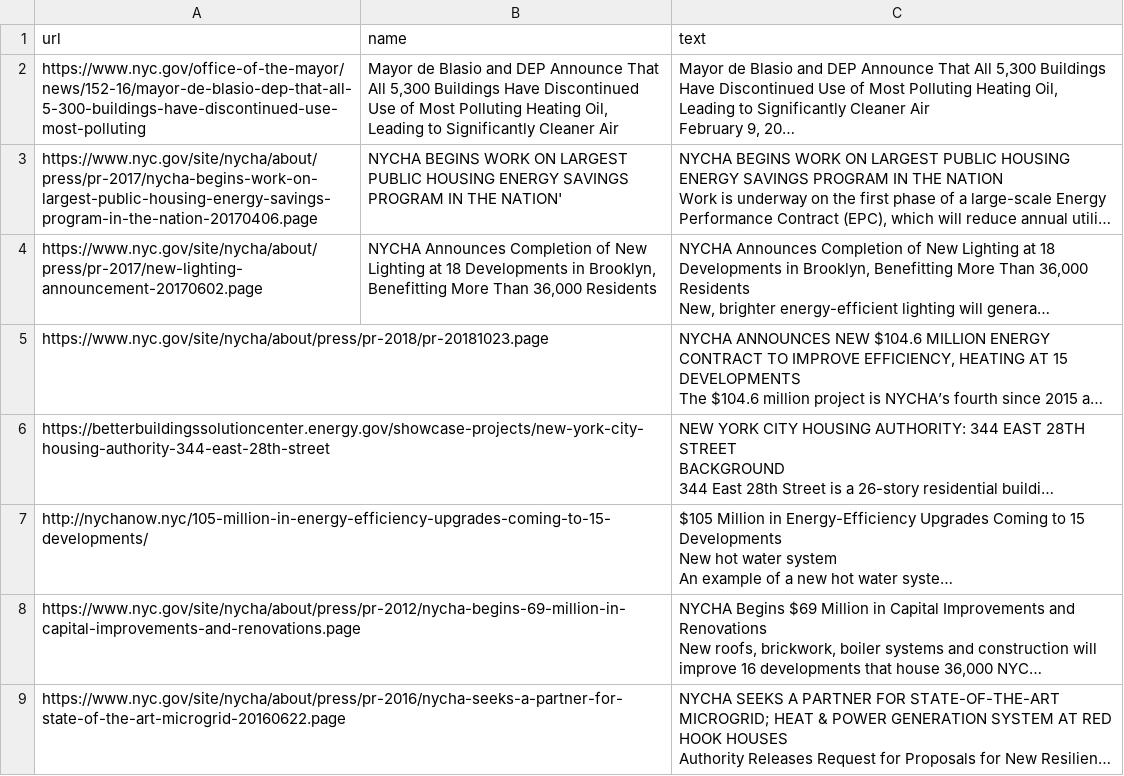
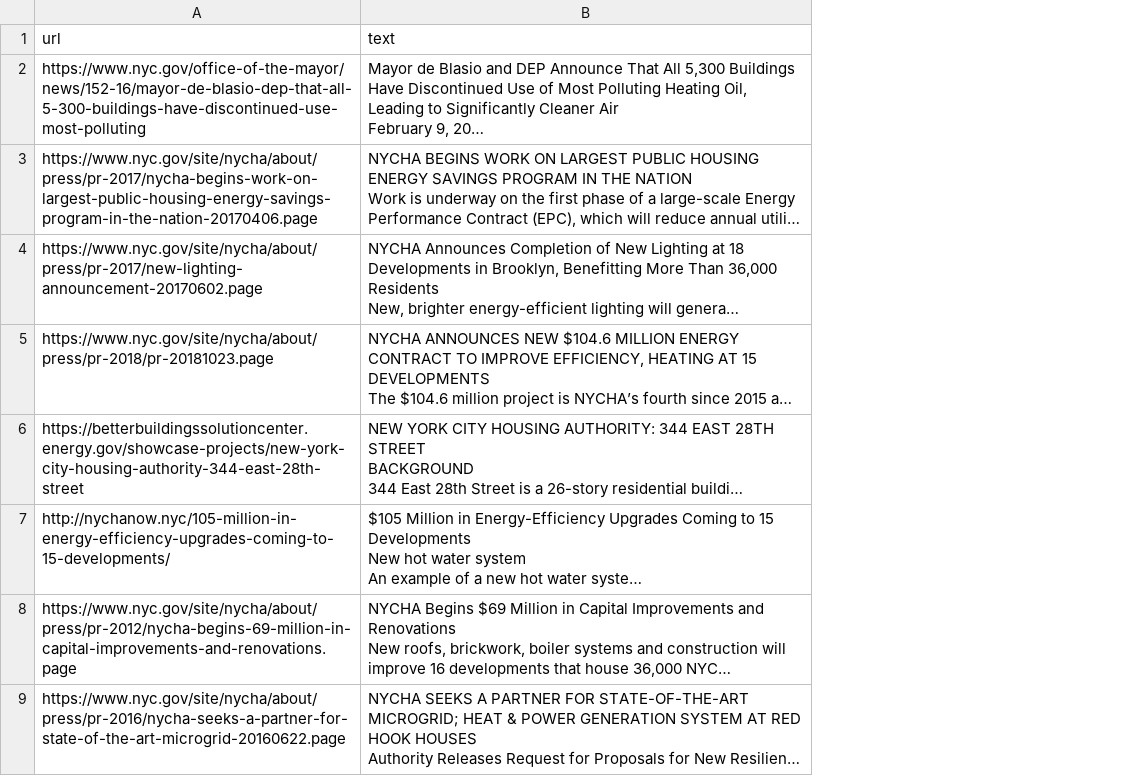
Before and after one commit to BU-Spark/ds-ciss-climate-change, a CSV file: src/data/train.csv, drawn as a sheet; only a part is shown; long unchanged cells end in …; the diff names each change by its address in the sheet, - before the commit and + after, or states it on an @@ line.

Commit message:
updated analysis by searching article body for keywords instead of titles, and added scores for both training and all press releases

```diff
--- a/src/data/train.csv
+++ b/src/data/train.csv
-column B (name), rows 2-4: Mayor de Blasio and DEP Announce That All 5,300 Buildings Have Discontinued Use of Most Polluting Heating Oil, Leading to Significantly Cleaner Air | NYCHA BEGINS WORK ON LARGEST PUBLIC HOUSING ENERGY SAVINGS PROGRAM IN THE NATION' | NYCHA Announces Completion of New Lighting at 18 Developments in Brooklyn, Benefitting More Than 36,000 Residents
```
Also changed, not shown: 8 other files.
